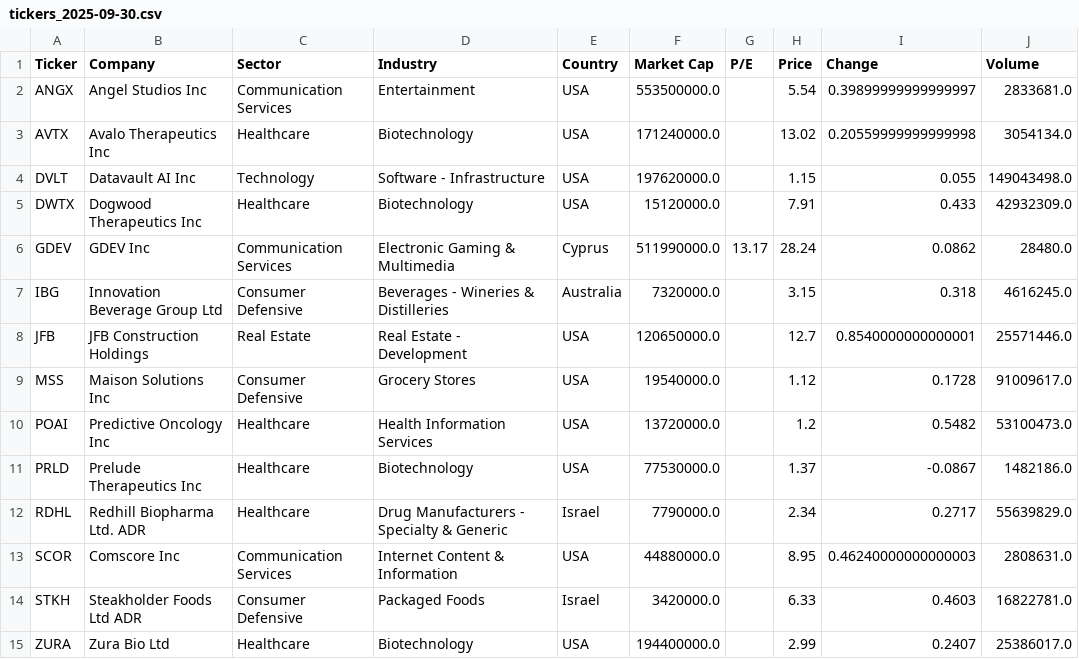
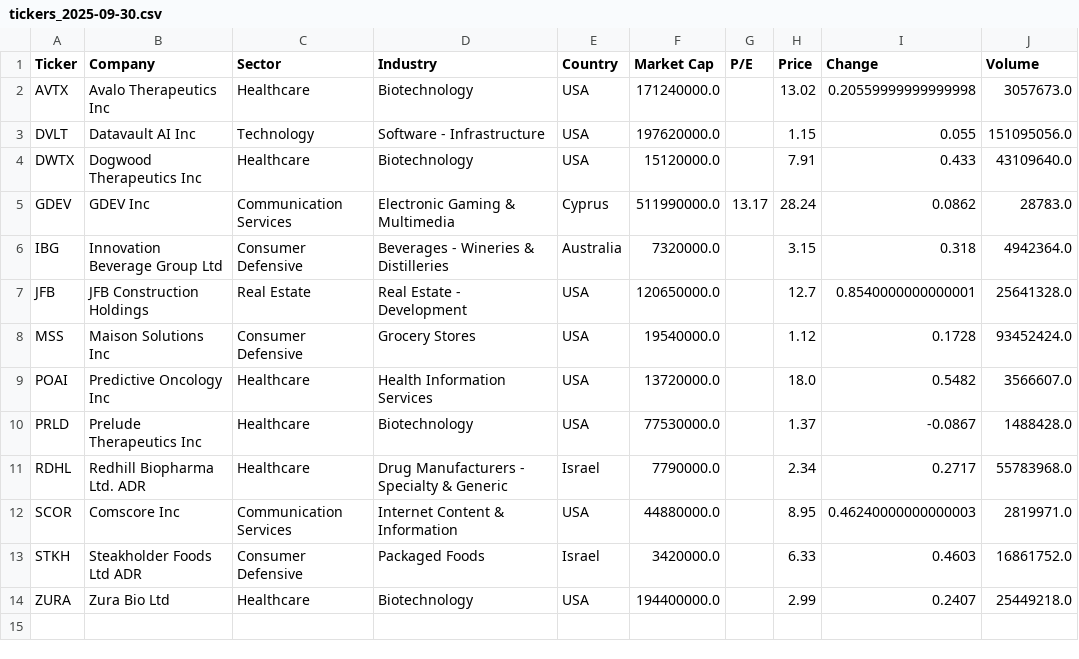
Before and after one commit to bocchinofr/colab_automation, a CSV file: output/tickers_2025-09-30.csv, drawn as a sheet.

Commit message:
📈 Output aggiornato automaticamente

```diff
--- a/output/tickers_2025-09-30.csv
+++ b/output/tickers_2025-09-30.csv
@@ -1,15 +1,14 @@
 Ticker,Company,Sector,Industry,Country,Market Cap,P/E,Price,Change,Volume
-ANGX,Angel Studios Inc,Communication Services,Entertainment,USA,553500000.0,,5.54,0.39899999999999997,2833681.0
-AVTX,Avalo Therapeutics Inc,Healthcare,Biotechnology,USA,171240000.0,,13.02,0.20559999999999998,3054134.0
-DVLT,Datavault AI Inc,Technology,Software - Infrastructure,USA,197620000.0,,1.15,0.055,149043498.0
-DWTX,Dogwood Therapeutics Inc,Healthcare,Biotechnology,USA,15120000.0,,7.91,0.433,42932309.0
-GDEV,GDEV Inc,Communication Services,Electronic Gaming & Multimedia,Cyprus,511990000.0,13.17,28.24,0.0862,28480.0
-IBG,Innovation Beverage Group Ltd,Consumer Defensive,Beverages - Wineries & Distilleries,Australia,7320000.0,,3.15,0.318,4616245.0
-JFB,JFB Construction Holdings,Real Estate,Real Estate - Development,USA,120650000.0,,12.7,0.8540000000000001,25571446.0
-MSS,Maison Solutions Inc,Consumer Defensive,Grocery Stores,USA,19540000.0,,1.12,0.1728,91009617.0
-POAI,Predictive Oncology Inc,Healthcare,Health Information Services,USA,13720000.0,,1.2,0.5482,53100473.0
-PRLD,Prelude Therapeutics Inc,Healthcare,Biotechnology,USA,77530000.0,,1.37,-0.0867,1482186.0
-RDHL,Redhill Biopharma Ltd. ADR,Healthcare,Drug Manufacturers - Specialty & Generic,Israel,7790000.0,,2.34,0.2717,55639829.0
-SCOR,Comscore Inc,Communication Services,Internet Content & Information,USA,44880000.0,,8.95,0.46240000000000003,2808631.0
-STKH,Steakholder Foods Ltd ADR,Consumer Defensive,Packaged Foods,Israel,3420000.0,,6.33,0.4603,16822781.0
-ZURA,Zura Bio Ltd,Healthcare,Biotechnology,USA,194400000.0,,2.99,0.2407,25386017.0
+AVTX,Avalo Therapeutics Inc,Healthcare,Biotechnology,USA,171240000.0,,13.02,0.20559999999999998,3057673.0
+DVLT,Datavault AI Inc,Technology,Software - Infrastructure,USA,197620000.0,,1.15,0.055,151095056.0
+DWTX,Dogwood Therapeutics Inc,Healthcare,Biotechnology,USA,15120000.0,,7.91,0.433,43109640.0
+GDEV,GDEV Inc,Communication Services,Electronic Gaming & Multimedia,Cyprus,511990000.0,13.17,28.24,0.0862,28783.0
+IBG,Innovation Beverage Group Ltd,Consumer Defensive,Beverages - Wineries & Distilleries,Australia,7320000.0,,3.15,0.318,4942364.0
+JFB,JFB Construction Holdings,Real Estate,Real Estate - Development,USA,120650000.0,,12.7,0.8540000000000001,25641328.0
+MSS,Maison Solutions Inc,Consumer Defensive,Grocery Stores,USA,19540000.0,,1.12,0.1728,93452424.0
+POAI,Predictive Oncology Inc,Healthcare,Health Information Services,USA,13720000.0,,18.0,0.5482,3566607.0
+PRLD,Prelude Therapeutics Inc,Healthcare,Biotechnology,USA,77530000.0,,1.37,-0.0867,1488428.0
+RDHL,Redhill Biopharma Ltd. ADR,Healthcare,Drug Manufacturers - Specialty & Generic,Israel,7790000.0,,2.34,0.2717,55783968.0
+SCOR,Comscore Inc,Communication Services,Internet Content & Information,USA,44880000.0,,8.95,0.46240000000000003,2819971.0
+STKH,Steakholder Foods Ltd ADR,Consumer Defensive,Packaged Foods,Israel,3420000.0,,6.33,0.4603,16861752.0
+ZURA,Zura Bio Ltd,Healthcare,Biotechnology,USA,194400000.0,,2.99,0.2407,25449218.0
```
Also changed, not shown: 1 other file.
